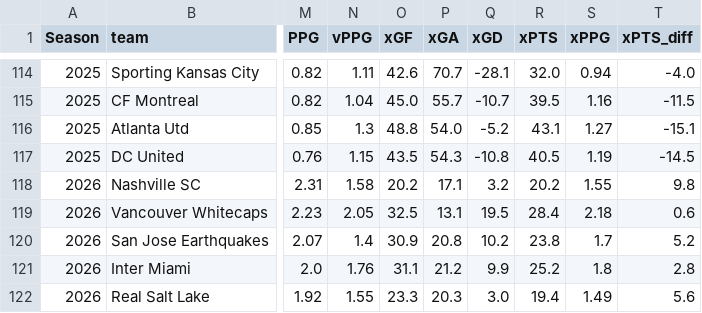
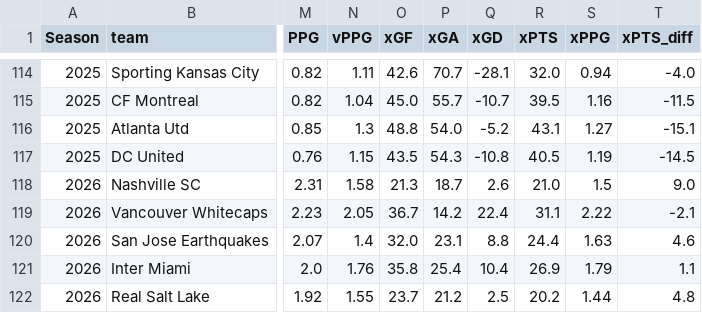
Before and after one commit to fkmccar01/MLS-Super-Table, a CSV file: data/processed/standings.csv, drawn as a sheet; only a part is shown, gaps mark what is left out; the diff covers the shown part only; the diff names each change by its address in the sheet, - before the commit and + after, or states it on an @@ line.

```diff
--- a/data/processed/standings.csv
+++ b/data/processed/standings.csv
-O118 (xGF): 20.2
+O118 (xGF): 21.3
-P118 (xGA): 17.1
+P118 (xGA): 18.7
-Q118 (xGD): 3.2
+Q118 (xGD): 2.6
-R118 (xPTS): 20.2
+R118 (xPTS): 21.0
-S118 (xPPG): 1.55
+S118 (xPPG): 1.5
-T118 (xPTS_diff): 9.8
+T118 (xPTS_diff): 9.0
-O119 (xGF): 32.5
+O119 (xGF): 36.7
-P119 (xGA): 13.1
+P119 (xGA): 14.2
-Q119 (xGD): 19.5
+Q119 (xGD): 22.4
-R119 (xPTS): 28.4
+R119 (xPTS): 31.1
-S119 (xPPG): 2.18
+S119 (xPPG): 2.22
-T119 (xPTS_diff): 0.6
+T119 (xPTS_diff): -2.1
-O120 (xGF): 30.9
+O120 (xGF): 32.0
-P120 (xGA): 20.8
+P120 (xGA): 23.1
-Q120 (xGD): 10.2
+Q120 (xGD): 8.8
-R120 (xPTS): 23.8
+R120 (xPTS): 24.4
-S120 (xPPG): 1.7
+S120 (xPPG): 1.63
-T120 (xPTS_diff): 5.2
+T120 (xPTS_diff): 4.6
-O121 (xGF): 31.1
+O121 (xGF): 35.8
-P121 (xGA): 21.2
+P121 (xGA): 25.4
-Q121 (xGD): 9.9
+Q121 (xGD): 10.4
-R121 (xPTS): 25.2
+R121 (xPTS): 26.9
-S121 (xPPG): 1.8
+S121 (xPPG): 1.79
-T121 (xPTS_diff): 2.8
+T121 (xPTS_diff): 1.1
-O122 (xGF): 23.3
+O122 (xGF): 23.7
-P122 (xGA): 20.3
+P122 (xGA): 21.2
-Q122 (xGD): 3.0
+Q122 (xGD): 2.5
-R122 (xPTS): 19.4
+R122 (xPTS): 20.2
-S122 (xPPG): 1.49
+S122 (xPPG): 1.44
-T122 (xPTS_diff): 5.6
+T122 (xPTS_diff): 4.8
```
Also changed, not shown: 147 edited cells elsewhere in this file, data/processed/standings_xg.csv, 1 other file.
